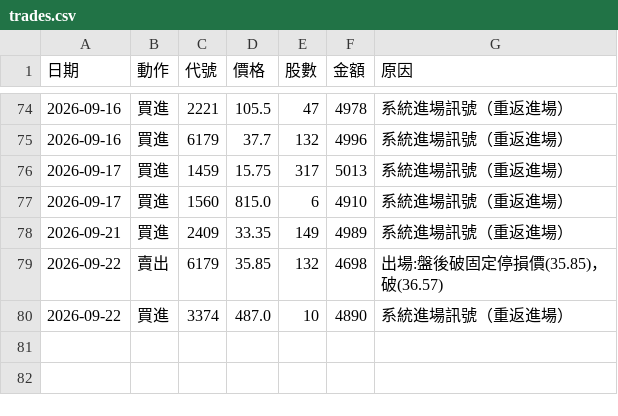
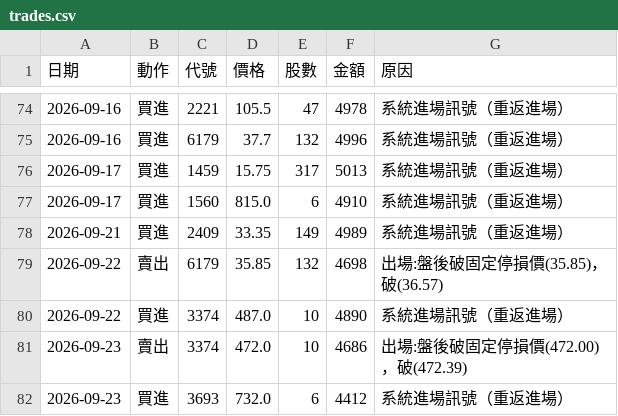
Before and after one commit to 20070117cheng/stock-box-system, a CSV file: outputs/paper/trades.csv, drawn as a sheet; only a part is shown, gaps mark what is left out.

```diff
--- a/outputs/paper/trades.csv
+++ b/outputs/paper/trades.csv
@@ -80 +80,3 @@
 2026-09-22,買進,3374,487.0,10,4890,系統進場訊號（重返進場）
+2026-09-23,賣出,3374,472.0,10,4686,出場:盤後破固定停損價(472.00)，破(472.39)
+2026-09-23,買進,3693,732.0,6,4412,系統進場訊號（重返進場）
```
Also changed, not shown: outputs/paper/equity.csv, 20 other files.
